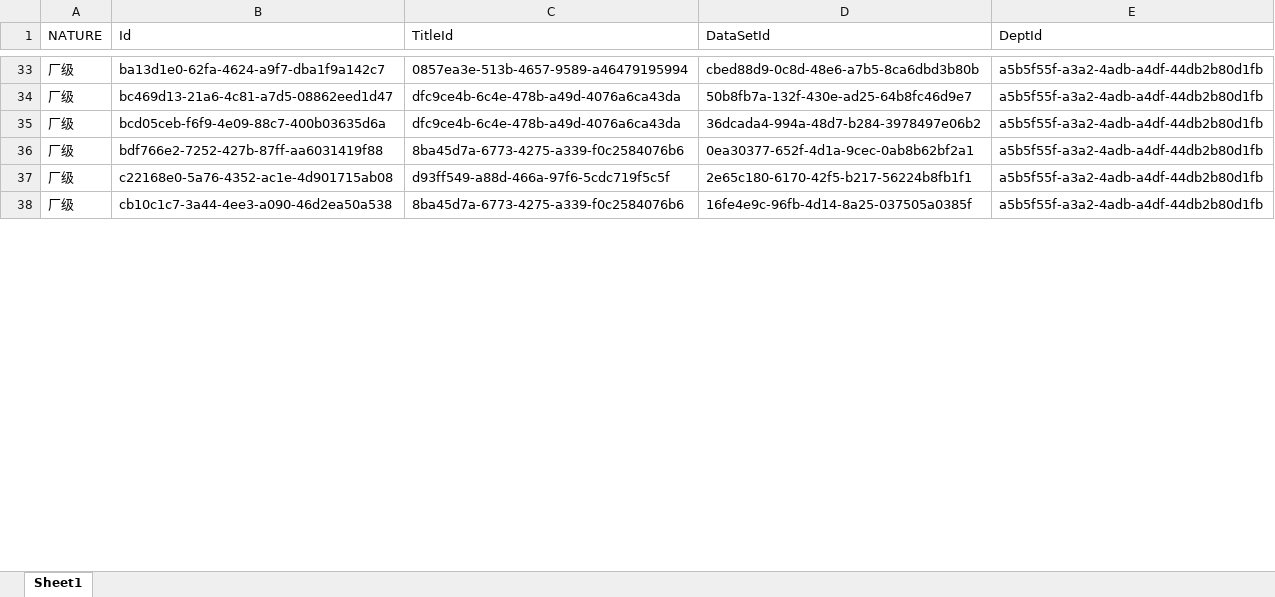
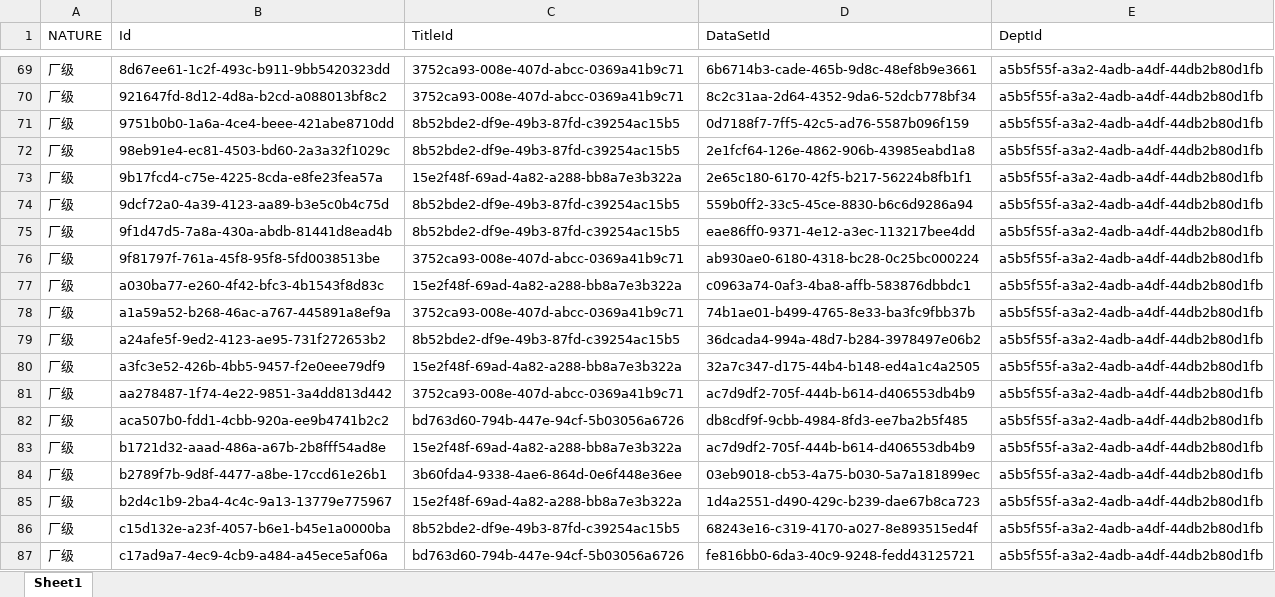
Before and after one commit to Heming666/DBPrj, an Excel workbook: MyPrj/bin/Debug/Content/指标/关联关系.xlsx, sheet Sheet1, drawn as a sheet; only a part is shown, gaps mark what is left out; values as stored, in another font and other column widths than the file's, no borders; addresses are those after the commit; the diff covers the shown part only; the diff names each change by its address in the sheet, - before the commit and + after, or states it on an @@ line.

```diff
--- a/MyPrj/bin/Debug/Content/指标/关联关系.xlsx (sheet Sheet1)
+++ b/MyPrj/bin/Debug/Content/指标/关联关系.xlsx (sheet Sheet1)
-B69 (Id): ba13d1e0-62fa-4624-a9f7-dba1f9a142c7
+B69 (Id): 8d67ee61-1c2f-493c-b911-9bb5420323dd
-C69 (TitleId): 0857ea3e-513b-4657-9589-a46479195994
+C69 (TitleId): 3752ca93-008e-407d-abcc-0369a41b9c71
-D69 (DataSetId): cbed88d9-0c8d-48e6-a7b5-8ca6dbd3b80b
+D69 (DataSetId): 6b6714b3-cade-465b-9d8c-48ef8b9e3661
-B70 (Id): bc469d13-21a6-4c81-a7d5-08862eed1d47
+B70 (Id): 921647fd-8d12-4d8a-b2cd-a088013bf8c2
-C70 (TitleId): dfc9ce4b-6c4e-478b-a49d-4076a6ca43da
+C70 (TitleId): 3752ca93-008e-407d-abcc-0369a41b9c71
-D70 (DataSetId): 50b8fb7a-132f-430e-ad25-64b8fc46d9e7
+D70 (DataSetId): 8c2c31aa-2d64-4352-9da6-52dcb778bf34
+row 71: 厂级 | 9751b0b0-1a6a-4ce4-beee-421abe8710dd | 8b52bde2-df9e-49b3-87fd-c39254ac15b5 | 0d7188f7-7ff5-42c5-ad76-5587b096f159 | a5b5f55f-a3a2-4adb-a4df-44db2b80d1fb
+row 72: 厂级 | 98eb91e4-ec81-4503-bd60-2a3a32f1029c | 8b52bde2-df9e-49b3-87fd-c39254ac15b5 | 2e1fcf64-126e-4862-906b-43985eabd1a8 | a5b5f55f-a3a2-4adb-a4df-44db2b80d1fb
+row 73: 厂级 | 9b17fcd4-c75e-4225-8cda-e8fe23fea57a | 15e2f48f-69ad-4a82-a288-bb8a7e3b322a | 2e65c180-6170-42f5-b217-56224b8fb1f1 | a5b5f55f-a3a2-4adb-a4df-44db2b80d1fb
+row 74: 厂级 | 9dcf72a0-4a39-4123-aa89-b3e5c0b4c75d | 8b52bde2-df9e-49b3-87fd-c39254ac15b5 | 559b0ff2-33c5-45ce-8830-b6c6d9286a94 | a5b5f55f-a3a2-4adb-a4df-44db2b80d1fb
+row 75: 厂级 | 9f1d47d5-7a8a-430a-abdb-81441d8ead4b | 8b52bde2-df9e-49b3-87fd-c39254ac15b5 | eae86ff0-9371-4e12-a3ec-113217bee4dd | a5b5f55f-a3a2-4adb-a4df-44db2b80d1fb
+row 76: 厂级 | 9f81797f-761a-45f8-95f8-5fd0038513be | 3752ca93-008e-407d-abcc-0369a41b9c71 | ab930ae0-6180-4318-bc28-0c25bc000224 | a5b5f55f-a3a2-4adb-a4df-44db2b80d1fb
+row 77: 厂级 | a030ba77-e260-4f42-bfc3-4b1543f8d83c | 15e2f48f-69ad-4a82-a288-bb8a7e3b322a | c0963a74-0af3-4ba8-affb-583876dbbdc1 | a5b5f55f-a3a2-4adb-a4df-44db2b80d1fb
+row 78: 厂级 | a1a59a52-b268-46ac-a767-445891a8ef9a | 3752ca93-008e-407d-abcc-0369a41b9c71 | 74b1ae01-b499-4765-8e33-ba3fc9fbb37b | a5b5f55f-a3a2-4adb-a4df-44db2b80d1fb
-B79 (Id): bcd05ceb-f6f9-4e09-88c7-400b03635d6a
+B79 (Id): a24afe5f-9ed2-4123-ae95-731f272653b2
-C79 (TitleId): dfc9ce4b-6c4e-478b-a49d-4076a6ca43da
+C79 (TitleId): 8b52bde2-df9e-49b3-87fd-c39254ac15b5
+row 80: 厂级 | a3fc3e52-426b-4bb5-9457-f2e0eee79df9 | 15e2f48f-69ad-4a82-a288-bb8a7e3b322a | 32a7c347-d175-44b4-b148-ed4a1c4a2505 | a5b5f55f-a3a2-4adb-a4df-44db2b80d1fb
+row 81: 厂级 | aa278487-1f74-4e22-9851-3a4dd813d442 | 3752ca93-008e-407d-abcc-0369a41b9c71 | ac7d9df2-705f-444b-b614-d406553db4b9 | a5b5f55f-a3a2-4adb-a4df-44db2b80d1fb
+row 82: 厂级 | aca507b0-fdd1-4cbb-920a-ee9b4741b2c2 | bd763d60-794b-447e-94cf-5b03056a6726 | db8cdf9f-9cbb-4984-8fd3-ee7ba2b5f485 | a5b5f55f-a3a2-4adb-a4df-44db2b80d1fb
+row 83: 厂级 | b1721d32-aaad-486a-a67b-2b8fff54ad8e | 15e2f48f-69ad-4a82-a288-bb8a7e3b322a | ac7d9df2-705f-444b-b614-d406553db4b9 | a5b5f55f-a3a2-4adb-a4df-44db2b80d1fb
-B84 (Id): bdf766e2-7252-427b-87ff-aa6031419f88
+B84 (Id): b2789f7b-9d8f-4477-a8be-17ccd61e26b1
-C84 (TitleId): 8ba45d7a-6773-4275-a339-f0c2584076b6
+C84 (TitleId): 3b60fda4-9338-4ae6-864d-0e6f448e36ee
-D84 (DataSetId): 0ea30377-652f-4d1a-9cec-0ab8b62bf2a1
+D84 (DataSetId): 03eb9018-cb53-4a75-b030-5a7a181899ec
+row 85: 厂级 | b2d4c1b9-2ba4-4c4c-9a13-13779e775967 | 15e2f48f-69ad-4a82-a288-bb8a7e3b322a | 1d4a2551-d490-429c-b239-dae67b8ca723 | a5b5f55f-a3a2-4adb-a4df-44db2b80d1fb
-B86 (Id): c22168e0-5a76-4352-ac1e-4d901715ab08
+B86 (Id): c15d132e-a23f-4057-b6e1-b45e1a0000ba
-C86 (TitleId): d93ff549-a88d-466a-97f6-5cdc719f5c5f
+C86 (TitleId): 8b52bde2-df9e-49b3-87fd-c39254ac15b5
-D86 (DataSetId): 2e65c180-6170-42f5-b217-56224b8fb1f1
+D86 (DataSetId): 68243e16-c319-4170-a027-8e893515ed4f
-B87 (Id): cb10c1c7-3a44-4ee3-a090-46d2ea50a538
+B87 (Id): c17ad9a7-4ec9-4cb9-a484-a45ece5af06a
-C87 (TitleId): 8ba45d7a-6773-4275-a339-f0c2584076b6
+C87 (TitleId): bd763d60-794b-447e-94cf-5b03056a6726
-D87 (DataSetId): 16fe4e9c-96fb-4d14-8a25-037505a0385f
+D87 (DataSetId): fe816bb0-6da3-40c9-9248-fedd43125721
```
Also changed, not shown: 49 added rows and 114 edited cells elsewhere in this sheet, MyPrj/bin/Debug/Content/指标/指标分类.xlsx, 29 other files.
